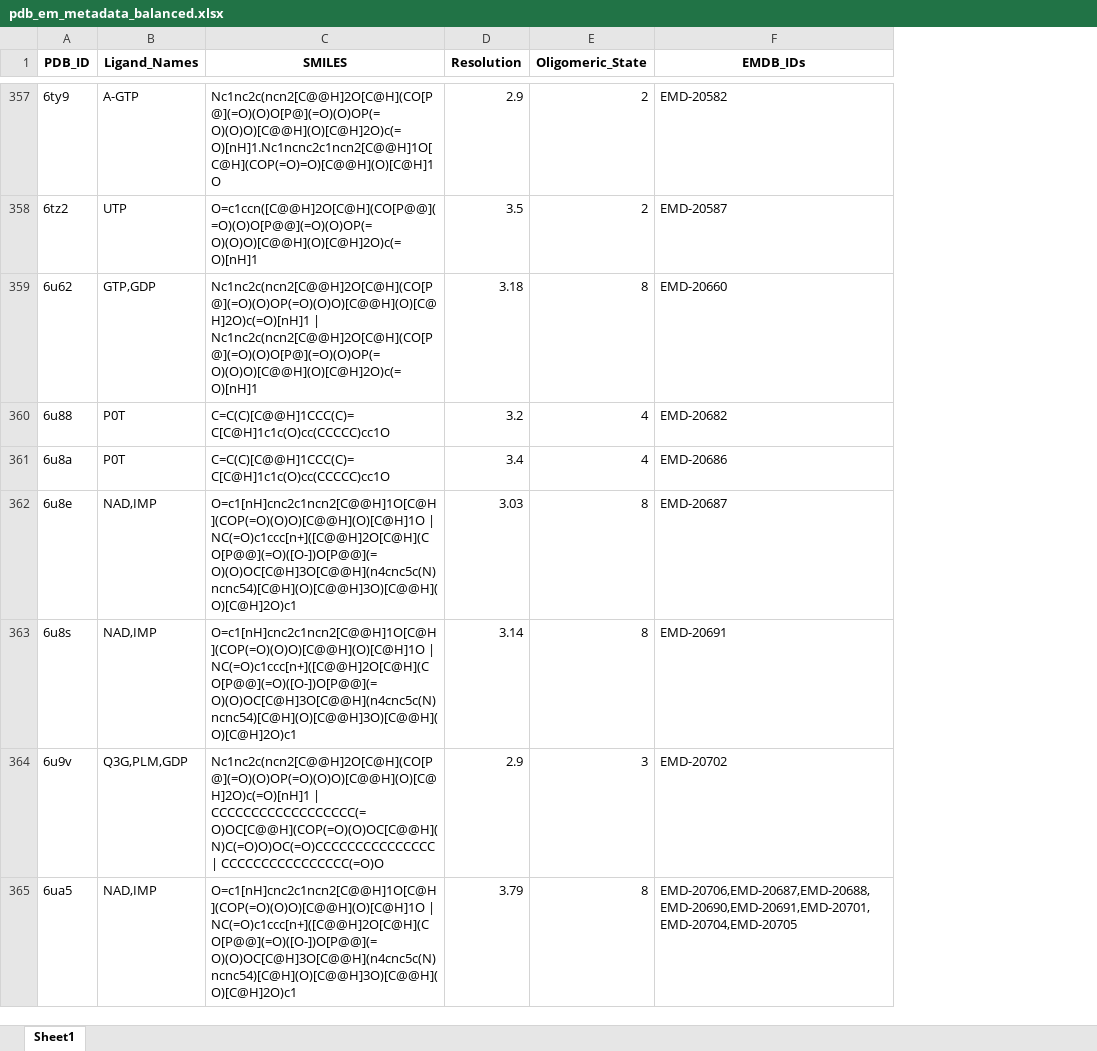
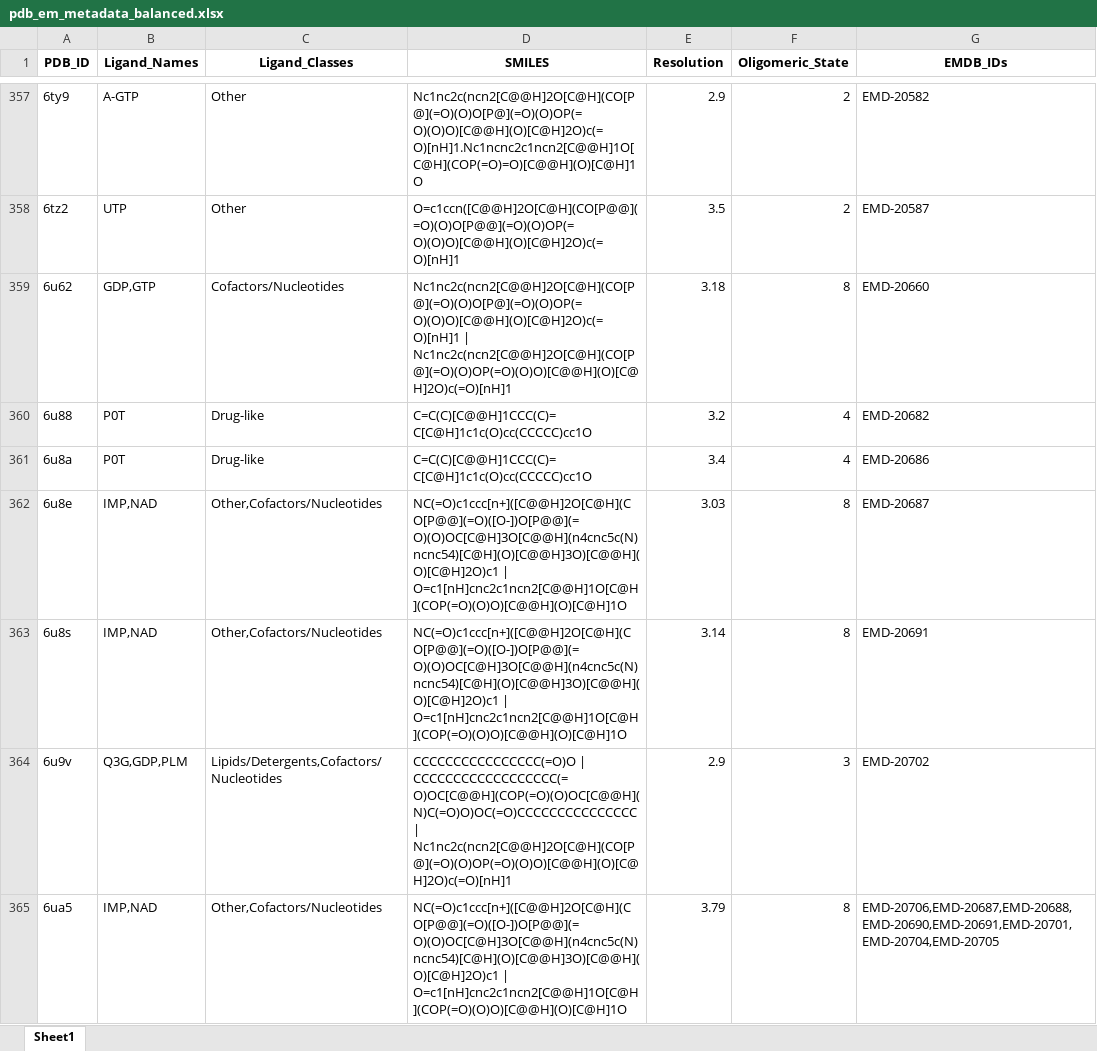
Before and after one commit to nandanhaloi123/CryoLigate, an Excel workbook: data/metadata/pdb_em_metadata_balanced.xlsx, sheet Sheet1, drawn as a sheet; only a part is shown, gaps mark what is left out; values as stored, in another font and other column widths than the file's, no borders; addresses are those after the commit; the diff covers the shown part only; the diff names each change by its address in the sheet, - before the commit and + after, or states it on an @@ line.

```diff
--- a/data/metadata/pdb_em_metadata_balanced.xlsx (sheet Sheet1)
+++ b/data/metadata/pdb_em_metadata_balanced.xlsx (sheet Sheet1)
+column C (Ligand_Classes), rows 357-365: Other | Other | Cofactors/Nucleotides | Drug-like | Drug-like | Other,Cofactors/Nucleotides | Other,Cofactors/Nucleotides | Lipids/Detergents,Cofactors/Nucleotides | Other,Cofactors/Nucleotides
-B359 (Ligand_Names): GTP,GDP
+B359 (Ligand_Names): GDP,GTP
-D359 (SMILES): Nc1nc2c(ncn2[C@@H]2O[C@H](CO[P@](=O)(O)OP(=O)(O)O)[C@@H](O)[C@H]2O)c(=O)[nH]1 | Nc1nc2c(ncn2[C@@H]2O[C@H](CO[P@](=O)(O)O[P@](=O)(O)OP(=O)(O)O)[C@@H](O)[C@H]2O)c(=O)[nH]1
+D359 (SMILES): Nc1nc2c(ncn2[C@@H]2O[C@H](CO[P@](=O)(O)O[P@](=O)(O)OP(=O)(O)O)[C@@H](O)[C@H]2O)c(=O)[nH]1 | Nc1nc2c(ncn2[C@@H]2O[C@H](CO[P@](=O)(O)OP(=O)(O)O)[C@@H](O)[C@H]2O)c(=O)[nH]1
-B362:B363 (Ligand_Names): NAD,IMP
+B362:B363 (Ligand_Names): IMP,NAD
-D362:D363 (SMILES): O=c1[nH]cnc2c1ncn2[C@@H]1O[C@H](COP(=O)(O)O)[C@@H](O)[C@H]1O | NC(=O)c1ccc[n+]([C@@H]2O[C@H](CO[P@@](=O)([O-])O[P@@](=O)(O)OC[C@H]3O[C@@H](n4cnc5c(N)ncnc54)[C@H](O)[C@@H]3O)[C@@H](O)[C@H]2O)c1
+D362:D363 (SMILES): NC(=O)c1ccc[n+]([C@@H]2O[C@H](CO[P@@](=O)([O-])O[P@@](=O)(O)OC[C@H]3O[C@@H](n4cnc5c(N)ncnc54)[C@H](O)[C@@H]3O)[C@@H](O)[C@H]2O)c1 | O=c1[nH]cnc2c1ncn2[C@@H]1O[C@H](COP(=O)(O)O)[C@@H](O)[C@H]1O
-B364 (Ligand_Names): Q3G,PLM,GDP
+B364 (Ligand_Names): Q3G,GDP,PLM
-D364 (SMILES): Nc1nc2c(ncn2[C@@H]2O[C@H](CO[P@](=O)(O)OP(=O)(O)O)[C@@H](O)[C@H]2O)c(=O)[nH]1 | CCCCCCCCCCCCCCCCCC(=O)OC[C@@H](COP(=O)(O)OC[C@@H](N)C(=O)O)OC(=O)CCCCCCCCCCCCCCC | CCCCCCCCCCCCCCCC(=O)O
+D364 (SMILES): CCCCCCCCCCCCCCCC(=O)O | CCCCCCCCCCCCCCCCCC(=O)OC[C@@H](COP(=O)(O)OC[C@@H](N)C(=O)O)OC(=O)CCCCCCCCCCCCCCC | Nc1nc2c(ncn2[C@@H]2O[C@H](CO[P@](=O)(O)OP(=O)(O)O)[C@@H](O)[C@H]2O)c(=O)[nH]1
-B365 (Ligand_Names): NAD,IMP
+B365 (Ligand_Names): IMP,NAD
-D365 (SMILES): O=c1[nH]cnc2c1ncn2[C@@H]1O[C@H](COP(=O)(O)O)[C@@H](O)[C@H]1O | NC(=O)c1ccc[n+]([C@@H]2O[C@H](CO[P@@](=O)([O-])O[P@@](=O)(O)OC[C@H]3O[C@@H](n4cnc5c(N)ncnc54)[C@H](O)[C@@H]3O)[C@@H](O)[C@H]2O)c1
+D365 (SMILES): NC(=O)c1ccc[n+]([C@@H]2O[C@H](CO[P@@](=O)([O-])O[P@@](=O)(O)OC[C@H]3O[C@@H](n4cnc5c(N)ncnc54)[C@H](O)[C@@H]3O)[C@@H](O)[C@H]2O)c1 | O=c1[nH]cnc2c1ncn2[C@@H]1O[C@H](COP(=O)(O)O)[C@@H](O)[C@H]1O
```
Also changed, not shown: 1217 edited cells elsewhere in this sheet, 4 other files.
